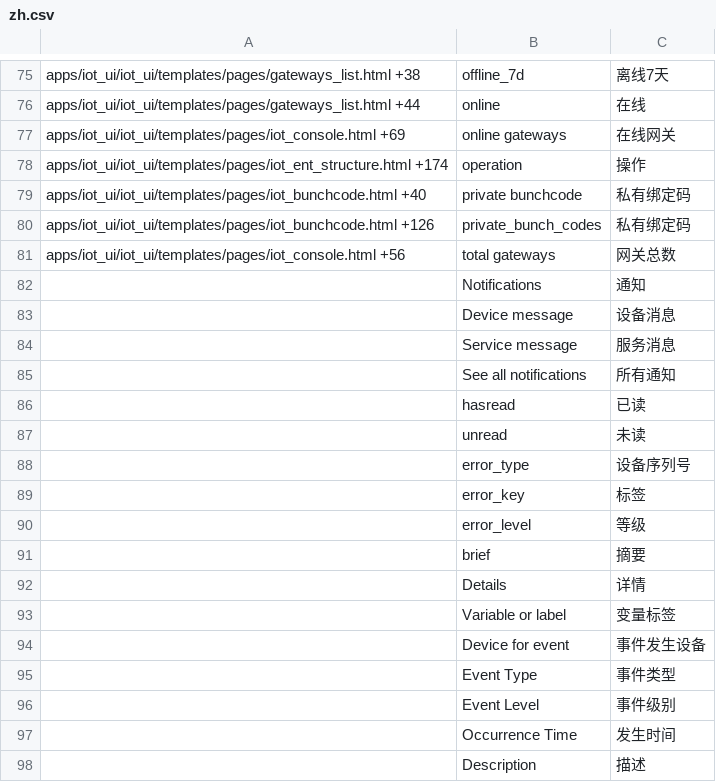
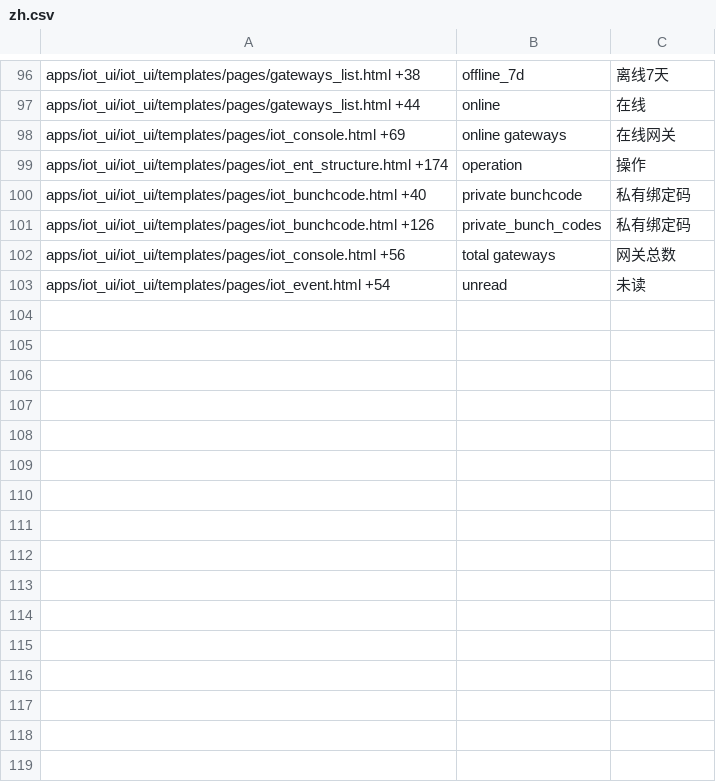
Before and after one commit to viccom/iot_ui_skynet, a CSV file: iot_ui/translations/zh.csv, drawn as a sheet; only a part is shown, gaps mark what is left out; the diff covers the shown part only.

```diff
--- a/iot_ui/translations/zh.csv
+++ b/iot_ui/translations/zh.csv
@@ -81,18 +102,2 @@ apps/iot_ui/iot_ui/templates/pages/iot_bunchcode.html +126,private_bunch_codes,
 apps/iot_ui/iot_ui/templates/pages/iot_console.html +56,total gateways,网关总数
-,Notifications,通知
-,Device message,设备消息
-,Service message,服务消息
-,See all notifications,所有通知
-,hasread,已读
-,unread,未读
-,error_type,设备序列号
-,error_key,标签
-,error_level,等级
-,brief,摘要
-,Details,详情
-,Variable or label,变量标签
-,Device for event,事件发生设备
-,Event Type,事件类型
-,Event Level,事件级别
-,Occurrence Time,发生时间
-,Description,描述
+apps/iot_ui/iot_ui/templates/pages/iot_event.html +54,unread,未读
```
Also changed, not shown: 21 added rows and 31 edited cells elsewhere in this file, iot_ui/translations/en-US.csv.
